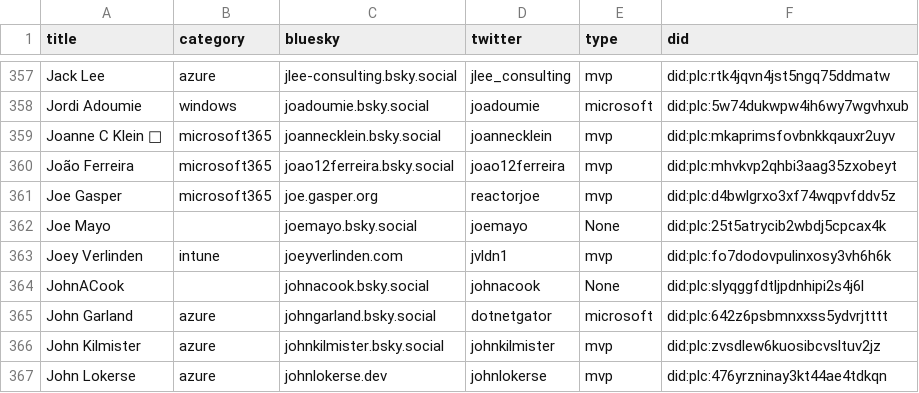
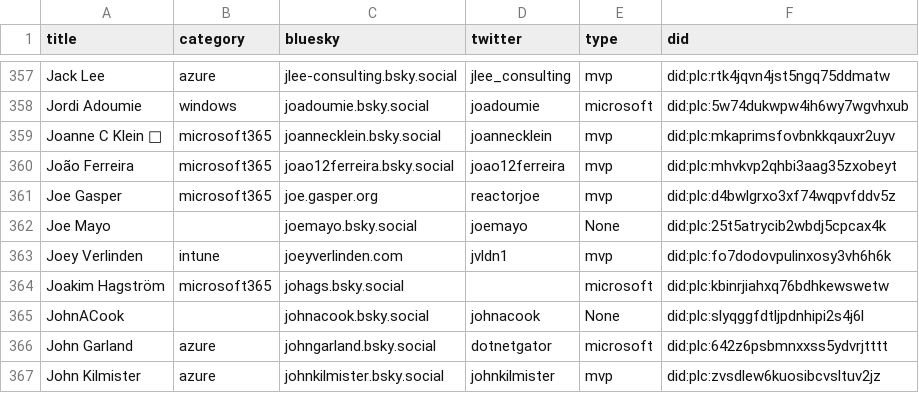
Before and after one commit to merill/bluesky, a CSV file: website/static/profiles.csv, drawn as a sheet; only a part is shown, gaps mark what is left out; the shorter side is filled out with more unchanged rows.

```diff
--- a/website/static/profiles.csv
+++ b/website/static/profiles.csv
@@ -367,2 +367,3 @@
 "Joey Verlinden","intune","joeyverlinden.com","jvldn1","mvp","did:plc:fo7dodovpulinxosy3vh6h6k"
+"Joakim Hagström","microsoft365","johags.bsky.social","","microsoft","did:plc:kbinrjiahxq76bdhkewswetw"
 "JohnACook",,"johnacook.bsky.social","johnacook","None","did:plc:slyqggfdtljpdnhipi2s4j6l"
```
Also changed, not shown: 1 other file.
